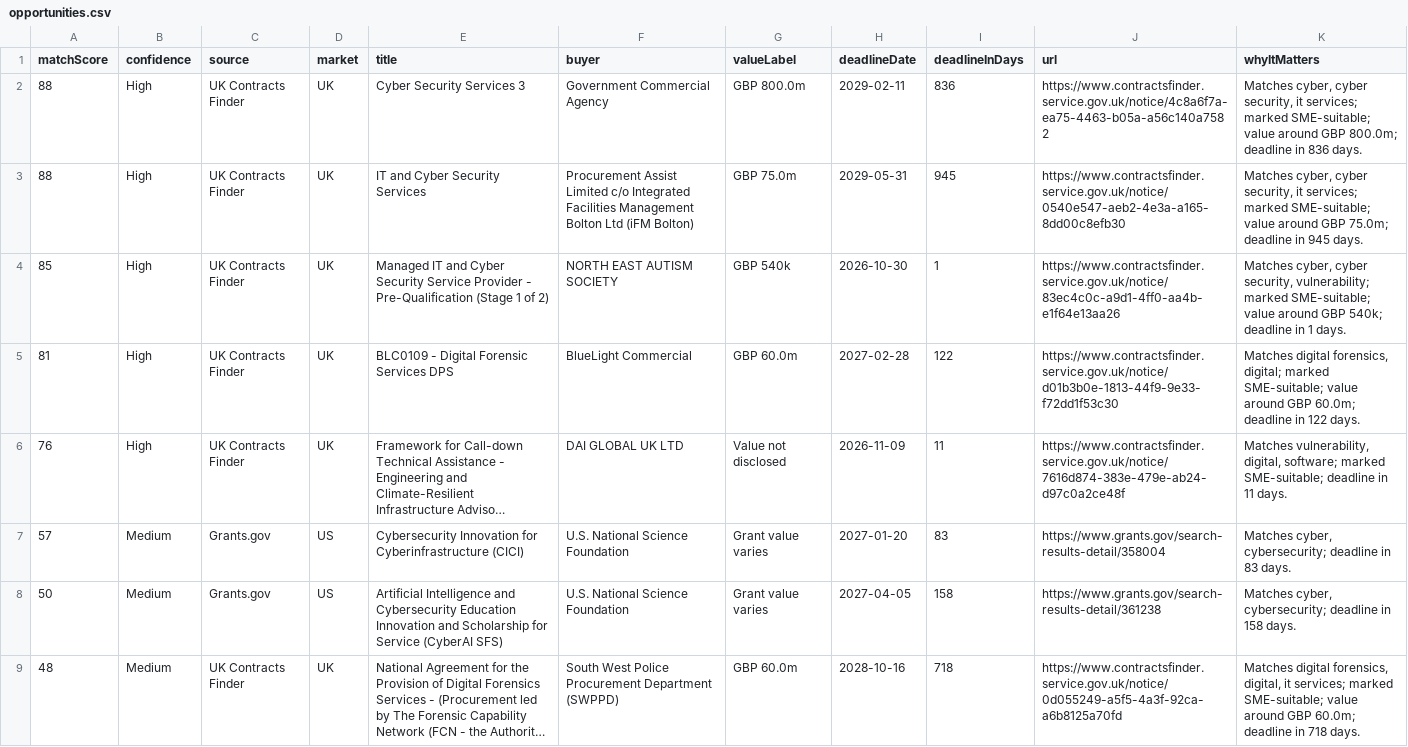
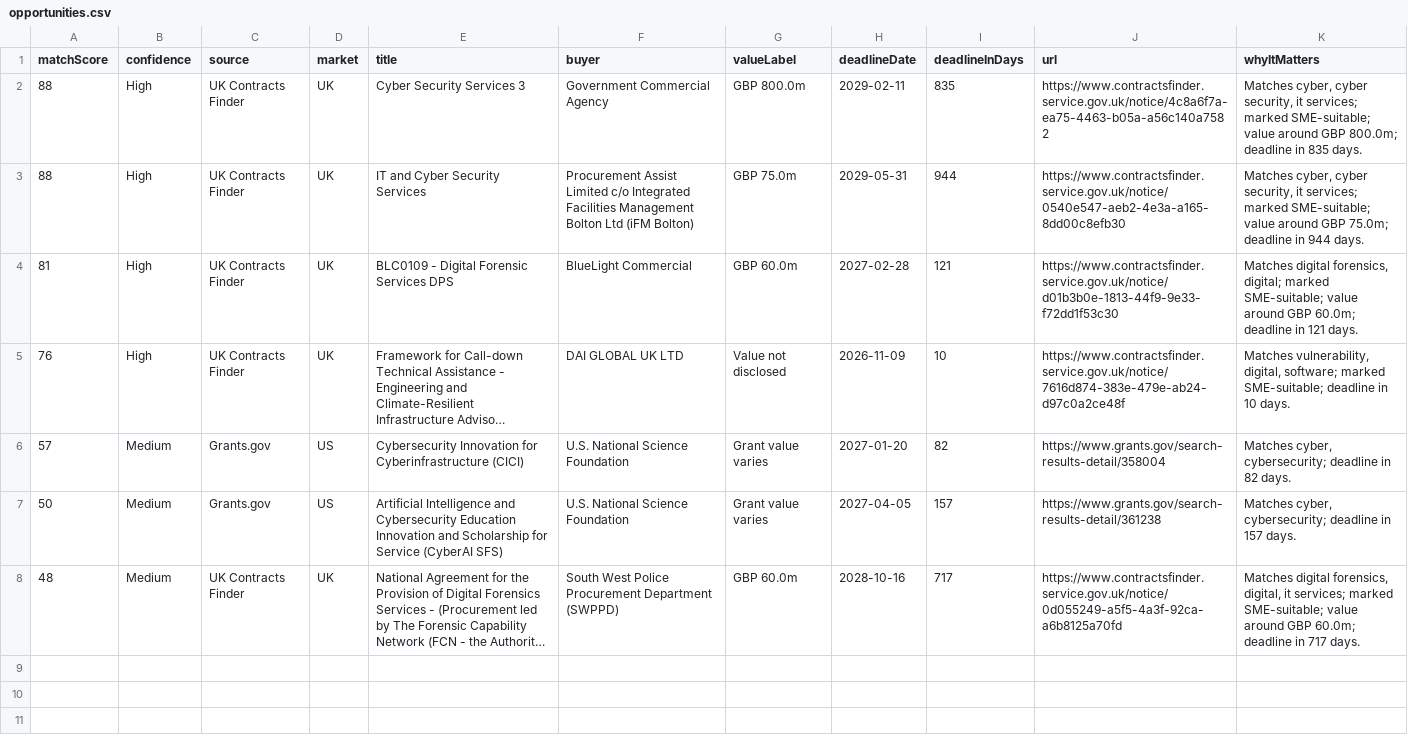
Before and after one commit to ShmGHub/cybertender-radar, a CSV file: docs/data/opportunities.csv, drawn as a sheet; long unchanged cells end in …; removed rows and columns are numbered as before the commit, all else as after; the diff names each change by its address in the sheet, - before the commit and + after, or states it on an @@ line.

Commit message:
Refresh CyberTender Radar feed

```diff
--- a/docs/data/opportunities.csv
+++ b/docs/data/opportunities.csv
-I2 (deadlineInDays): 836
+I2 (deadlineInDays): 835
-K2 (whyItMatters): …deadline in 836 days.
+K2 (whyItMatters): …deadline in 835 days.
-I3 (deadlineInDays): 945
+I3 (deadlineInDays): 944
-K3 (whyItMatters): …deadline in 945 days.
+K3 (whyItMatters): …deadline in 944 days.
-row 4: 85 | High | UK Contracts Finder | UK | Managed IT and Cyber Security Service Provider - Pre-Qualification (Stage 1 of 2) | NORTH EAST AUTISM SOCIETY | GBP 540k | 2026-10-30 | 1 | https://www.contractsfinder.service.gov.uk/notice/83ec4c0c-a9d1-4ff0-aa4b-e1f64e13aa26 | Matches cyber, cyber security, vulnerability; marked SME-suitable; value around GBP 540k; deadline in 1 days.
-I4 (deadlineInDays): 122
+I4 (deadlineInDays): 121
-K4 (whyItMatters): …deadline in 122 days.
+K4 (whyItMatters): …deadline in 121 days.
-I5 (deadlineInDays): 11
+I5 (deadlineInDays): 10
-K5 (whyItMatters): …deadline in 11 days.
+K5 (whyItMatters): …deadline in 10 days.
-I6 (deadlineInDays): 83
+I6 (deadlineInDays): 82
-K6 (whyItMatters): …deadline in 83 days.
+K6 (whyItMatters): …deadline in 82 days.
-I7 (deadlineInDays): 158
+I7 (deadlineInDays): 157
-K7 (whyItMatters): …deadline in 158 days.
+K7 (whyItMatters): …deadline in 157 days.
-I8 (deadlineInDays): 718
+I8 (deadlineInDays): 717
-K8 (whyItMatters): …deadline in 718 days.
+K8 (whyItMatters): …deadline in 717 days.
```
Also changed, not shown: 8 other files.
